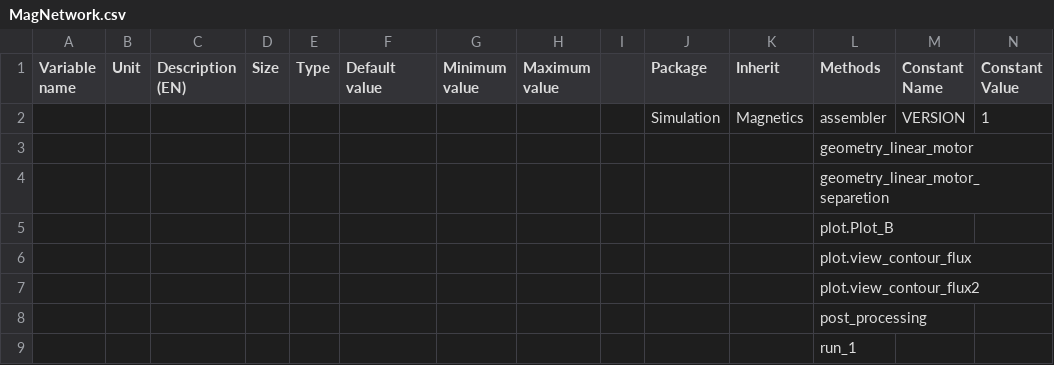
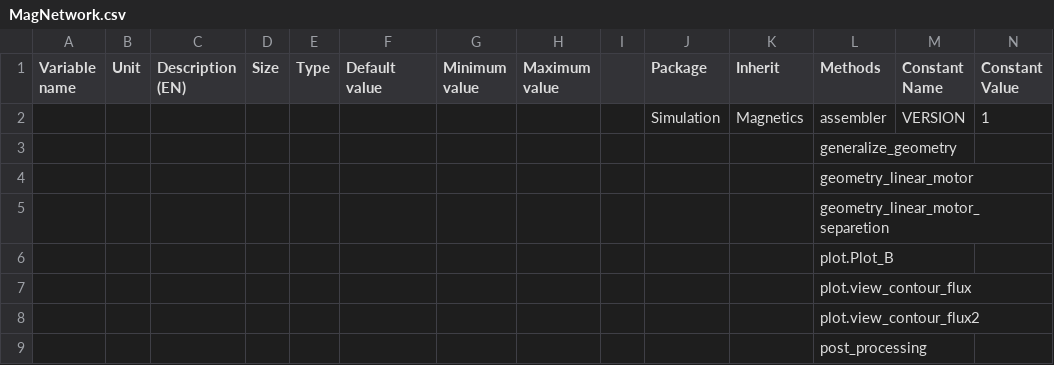
Before and after one commit to SebGue/pyleecan, a CSV file: pyleecan/Generator/ClassesRef/Simulation/MagNetwork.csv, drawn as a sheet; only a part is shown; the shorter side is filled out with more unchanged rows; rows hold the shown columns only; the diff names each change by its address in the sheet, - before the commit and + after, or states it on an @@ line.

Commit message:
[NF] Correct geometry parameters in MagNetwork

```diff
--- a/pyleecan/Generator/ClassesRef/Simulation/MagNetwork.csv
+++ b/pyleecan/Generator/ClassesRef/Simulation/MagNetwork.csv
+row 3:  |  |  |  |  |  |  |  |  |  |  | generalize_geometry
```
Also changed, not shown: 7 other files.
